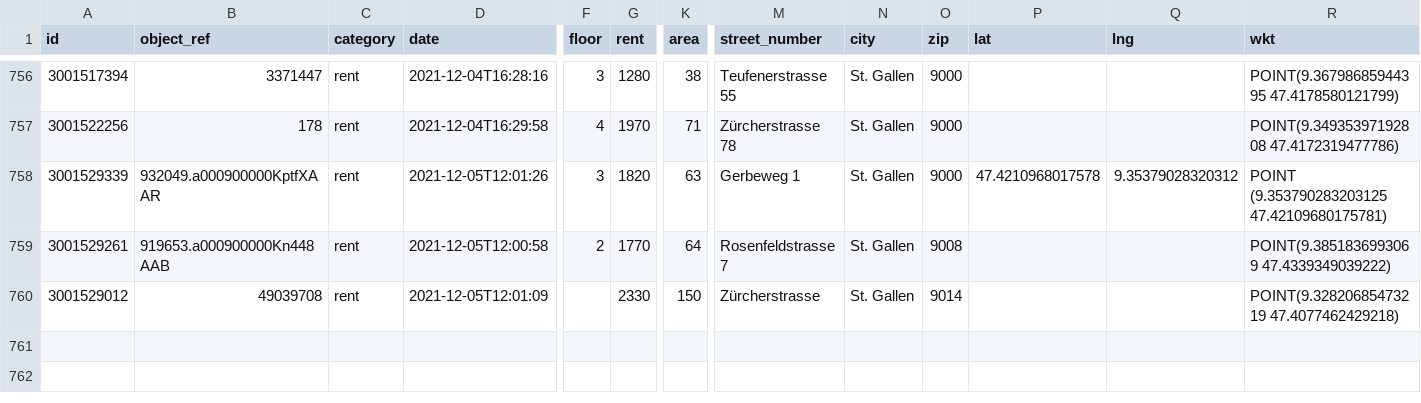
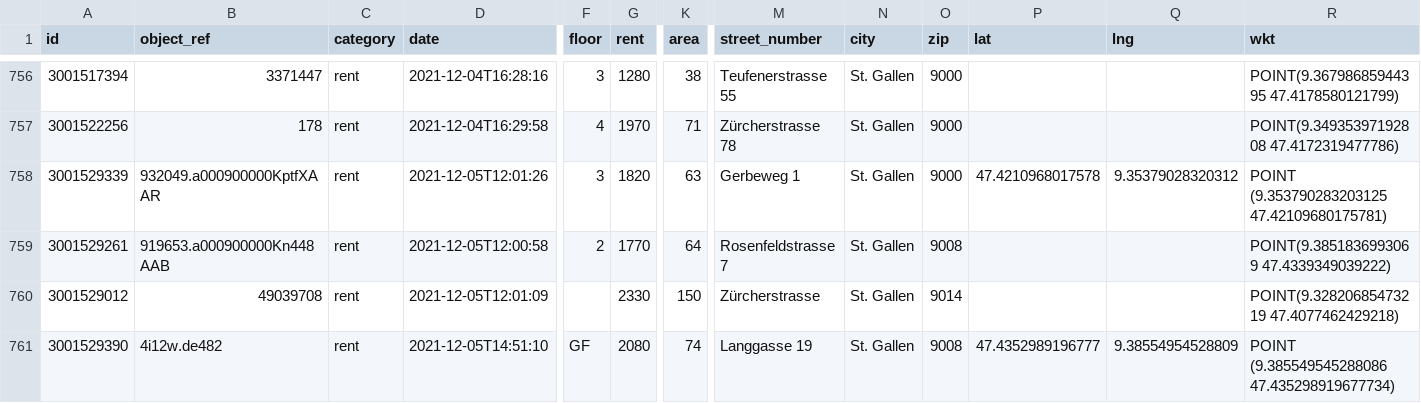
Before and after one commit to cividi/st-gallen-urban-indicators, a CSV file: data/price-monitoring/price-monitoring.csv, drawn as a sheet; only a part is shown, gaps mark what is left out; rows hold the shown columns only; the diff names each change by its address in the sheet, - before the commit and + after, or states it on an @@ line.

```diff
--- a/data/price-monitoring/price-monitoring.csv
+++ b/data/price-monitoring/price-monitoring.csv
+row 761: 3001529390 | 4i12w.de482 | rent | 2021-12-05T14:51:10 | GF | 2080 | 74 | Langgasse 19 | St. Gallen | 9008 | 47.4352989196777 | 9.38554954528809 | POINT (9.385549545288086 47.435298919677734)
```
Also changed, not shown: data/price-monitoring/price-monitoring-extended.csv, 3 other files.
